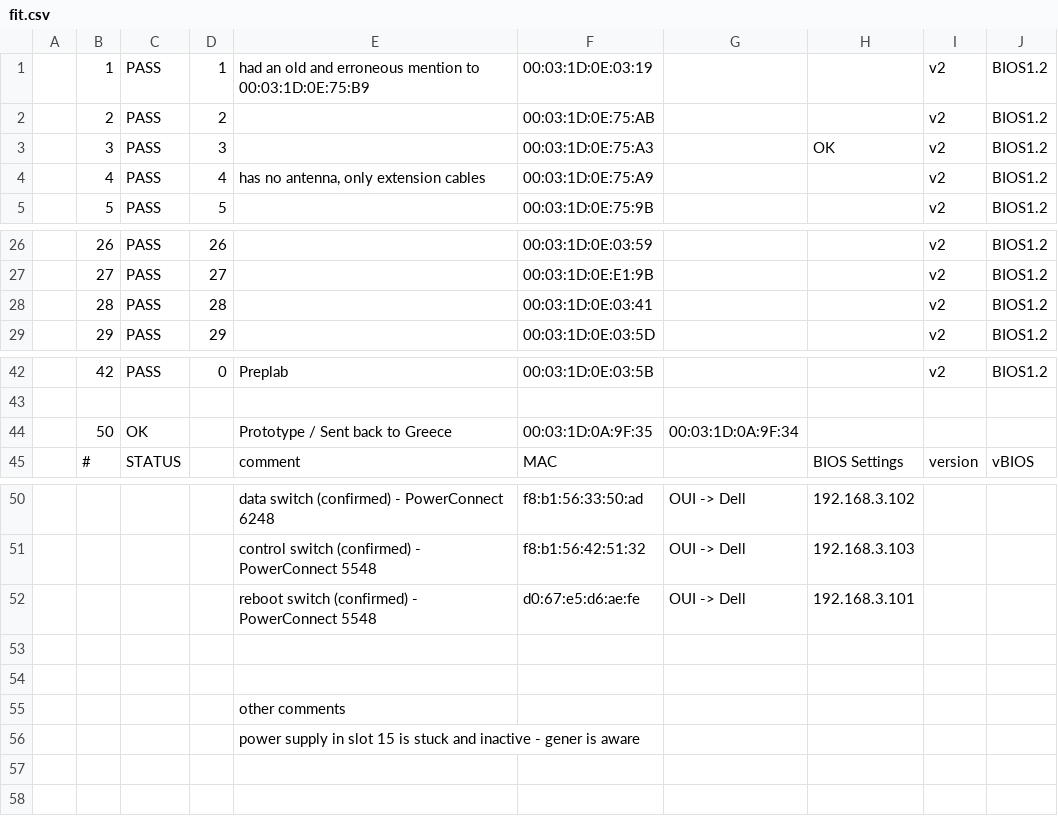
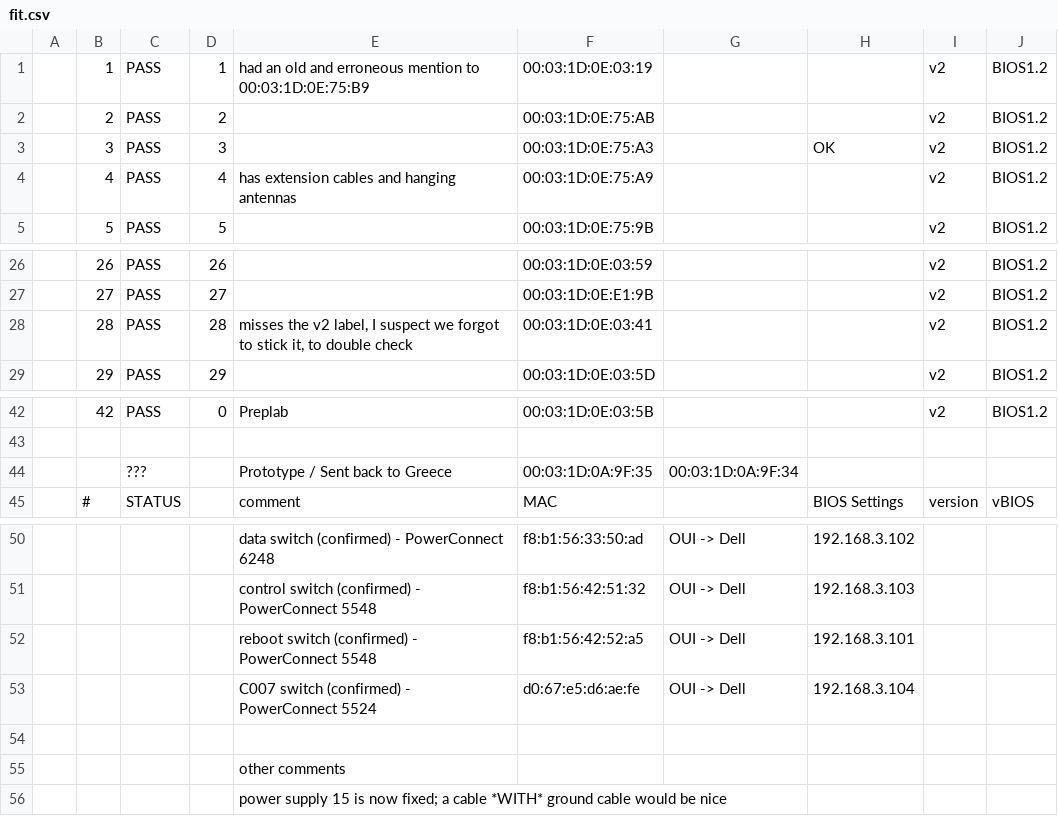
Before and after one commit to parmentelat/r2lab-obsolete, a CSV file: inventory/fit.csv, drawn as a sheet; only a part is shown, gaps mark what is left out; the diff names each change by its address in the sheet, - before the commit and + after, or states it on an @@ line.

```diff
--- a/inventory/fit.csv
+++ b/inventory/fit.csv
-E4: has no antenna, only extension cables
+E4: has extension cables and hanging antennas
-E28: (empty)
+E28: misses the v2 label, I suspect we forgot to stick it, to double check
-B44: 50
+B44: (empty)
-C44: OK
+C44: ???
-F52: d0:67:e5:d6:ae:fe
+F52: f8:b1:56:42:52:a5
-row 53: (empty)
+row 53:  |  |  |  | C007 switch (confirmed) - PowerConnect 5524 | d0:67:e5:d6:ae:fe | OUI -> Dell | 192.168.3.104
-E56: power supply in slot 15 is stuck and inactive - gener is aware
+E56: power supply 15 is now fixed; a cable *WITH* ground cable would be nice
```
Also changed, not shown: 3 other files.
